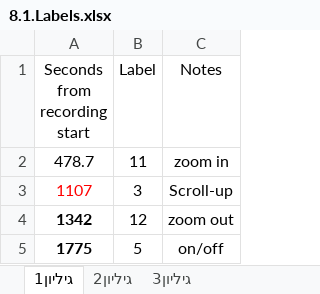
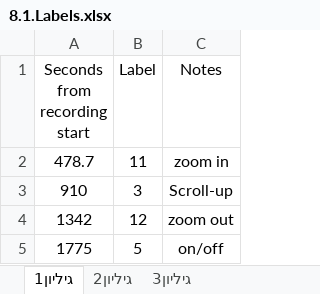
Before and after one commit to evyatar-bur/Continuous_Monitoring_project1, an Excel workbook: Good Recordings/8.1.Labels.xlsx, sheet גיליון1, drawn as a sheet; values as stored, in another font and other column widths than the file's, no borders; the diff names each change by its address in the sheet, - before the commit and + after, or states it on an @@ line.

```diff
--- a/Good Recordings/8.1.Labels.xlsx (sheet גיליון1)
+++ b/Good Recordings/8.1.Labels.xlsx (sheet גיליון1)
-A3 (Seconds from recording start): 1107
+A3 (Seconds from recording start): 910
-A3 text colour: #FF0000
+A3 text colour: black
-A4:A5 bold: on
+A4:A5 bold: off
```
Also changed, not shown: 1 other file.
